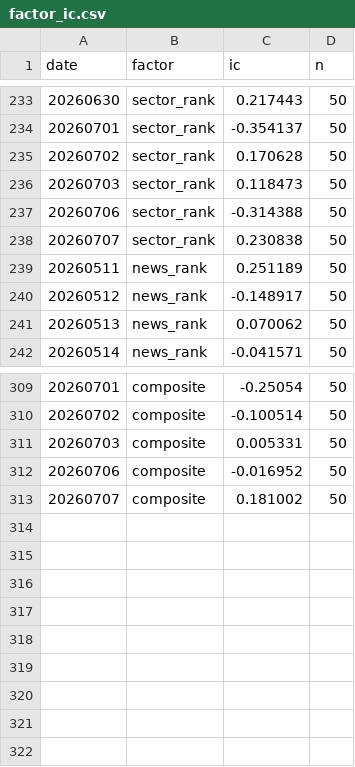
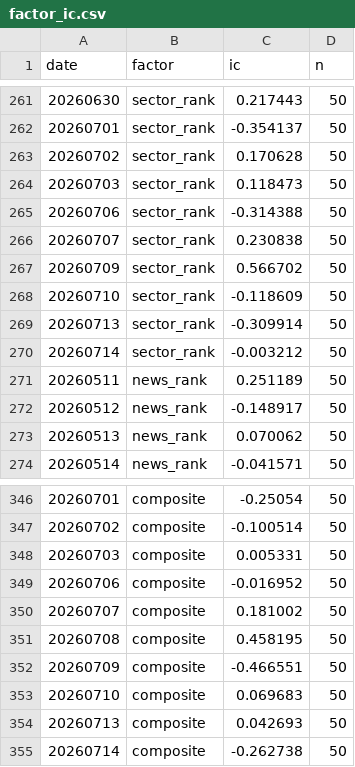
Before and after one commit to Hsabella/Stock, a CSV file: results/factor_ic.csv, drawn as a sheet; only a part is shown, gaps mark what is left out; the diff covers the shown part only.

```diff
--- a/results/factor_ic.csv
+++ b/results/factor_ic.csv
@@ -238,2 +266,6 @@ date,factor,ic,n
 20260707,sector_rank,0.230838,50
+20260709,sector_rank,0.566702,50
+20260710,sector_rank,-0.118609,50
+20260713,sector_rank,-0.309914,50
+20260714,sector_rank,-0.003212,50
 20260511,news_rank,0.251189,50
@@ -313 +350,6 @@ date,factor,ic,n
 20260707,composite,0.181002,50
+20260708,composite,0.458195,50
+20260709,composite,-0.466551,50
+20260710,composite,0.069683,50
+20260713,composite,0.042693,50
+20260714,composite,-0.262738,50
```
Also changed, not shown: 33 added rows elsewhere in this file, 1 other file.
